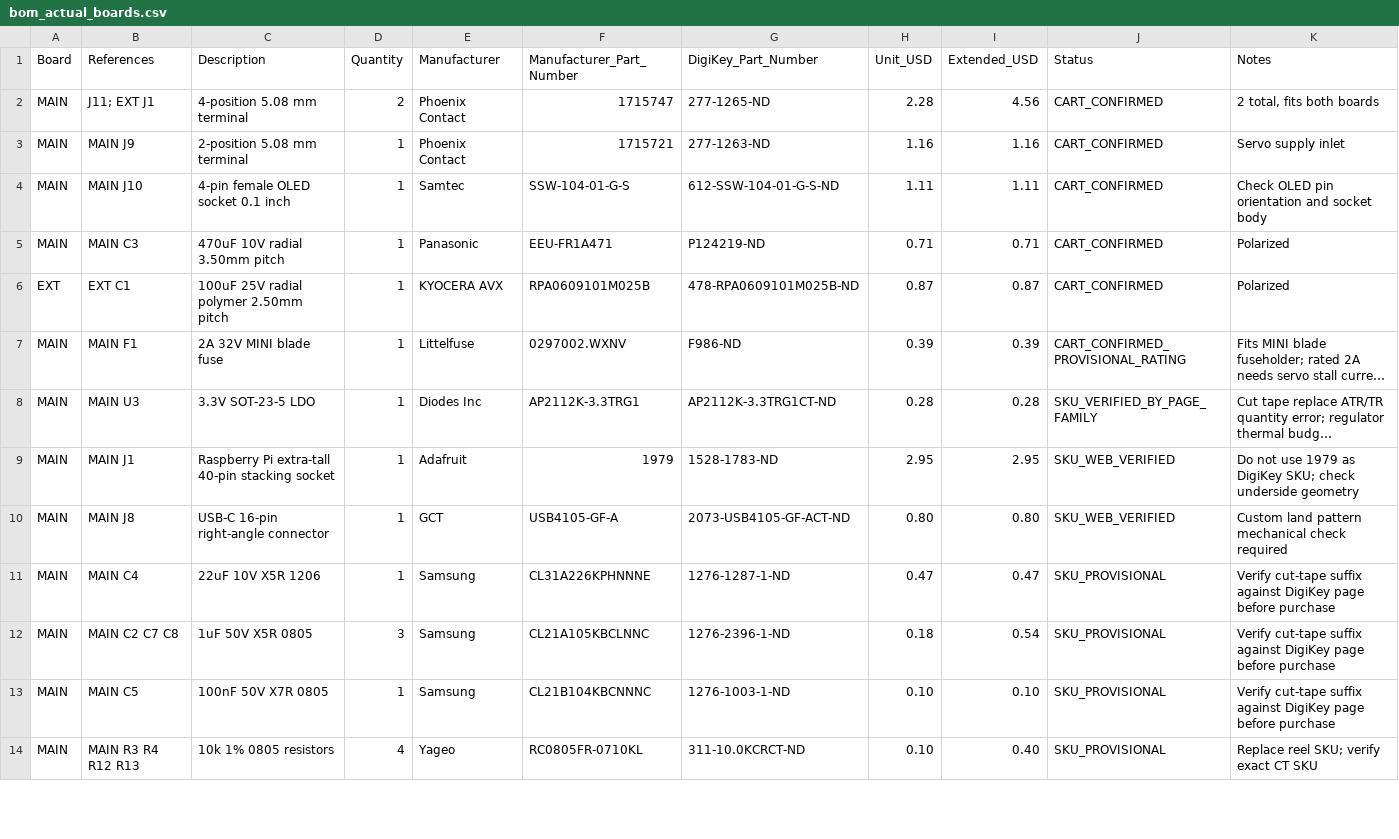
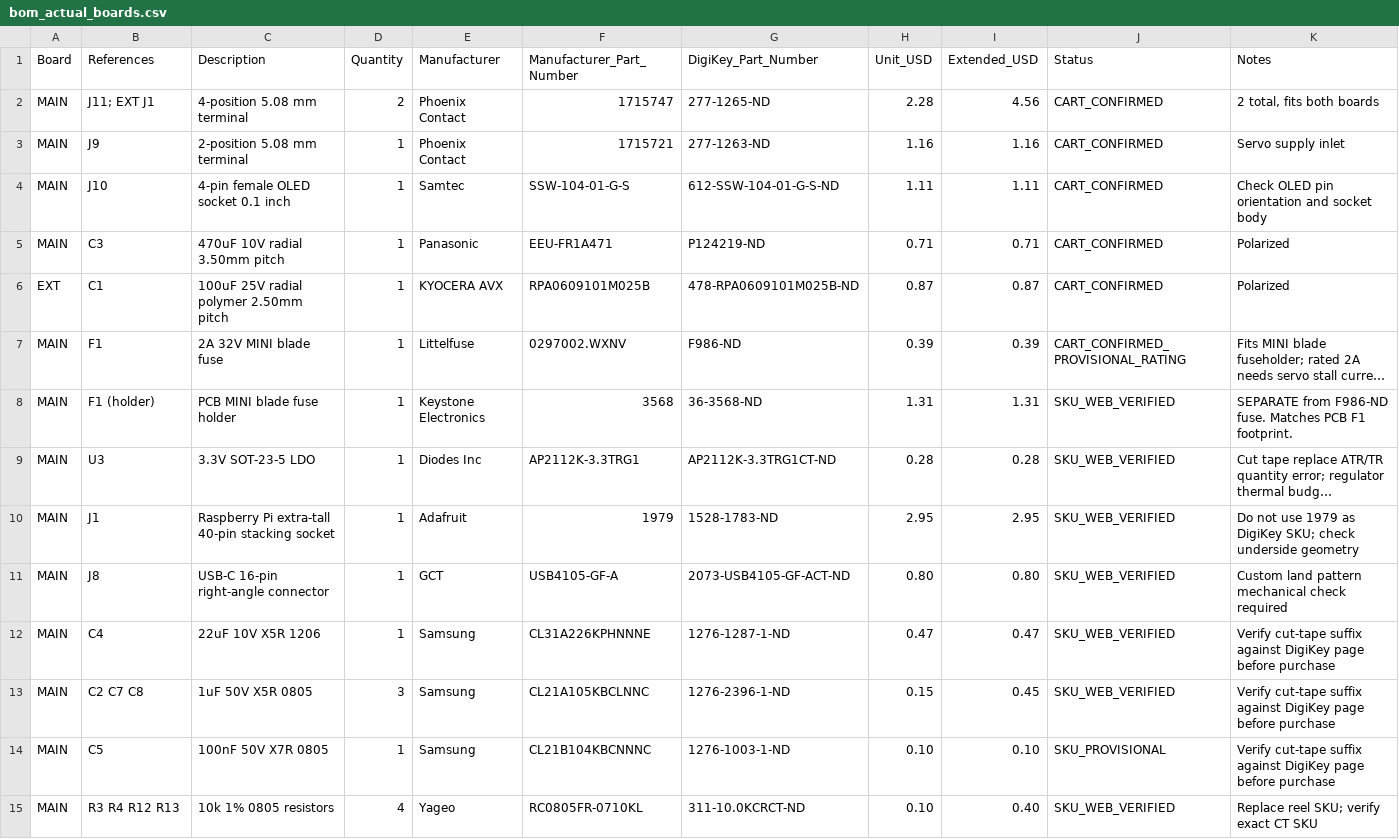
Before and after one commit to gmaxdragon/Modular-Pi-Hat, a CSV file: bom_actual_boards.csv, drawn as a sheet; only a part is shown; long unchanged cells end in …; addresses are those after the commit; the diff covers the shown part only; the diff names each change by its address in the sheet, - before the commit and + after, or states it on an @@ line.

Commit message:
Finalize BOM with fuse holder, 2A fuse, OLED cable and deferred ESP32

```diff
--- a/bom_actual_boards.csv
+++ b/bom_actual_boards.csv
-B3 (References): MAIN J9
+B3 (References): J9
-B4 (References): MAIN J10
+B4 (References): J10
-B5 (References): MAIN C3
+B5 (References): C3
-B6 (References): EXT C1
+B6 (References): C1
-B7 (References): MAIN F1
+B7 (References): F1
+row 8: MAIN | F1 (holder) | PCB MINI blade fuse holder | 1 | Keystone Electronics | 3568 | 36-3568-ND | 1.31 | 1.31 | SKU_WEB_VERIFIED | SEPARATE from F986-ND fuse. Matches PCB F1 footprint.
-B9 (References): MAIN U3
+B9 (References): U3
-J9 (Status): SKU_VERIFIED_BY_PAGE_FAMILY
+J9 (Status): SKU_WEB_VERIFIED
-B10 (References): MAIN J1
+B10 (References): J1
-B11 (References): MAIN J8
+B11 (References): J8
-B12 (References): MAIN C4
+B12 (References): C4
-J12:J13 (Status): SKU_PROVISIONAL
+J12:J13 (Status): SKU_WEB_VERIFIED
-B13 (References): MAIN C2 C7 C8
+B13 (References): C2 C7 C8
-H13 (Unit_USD): 0.18
+H13 (Unit_USD): 0.15
-I13 (Extended_USD): 0.54
+I13 (Extended_USD): 0.45
-B14 (References): MAIN C5
+B14 (References): C5
-B15 (References): MAIN R3 R4 R12 R13
+B15 (References): R3 R4 R12 R13
-J15 (Status): SKU_PROVISIONAL
+J15 (Status): SKU_WEB_VERIFIED
```
Also changed, not shown: 2 added rows, 1 removed row and 15 edited cells elsewhere in this file.
